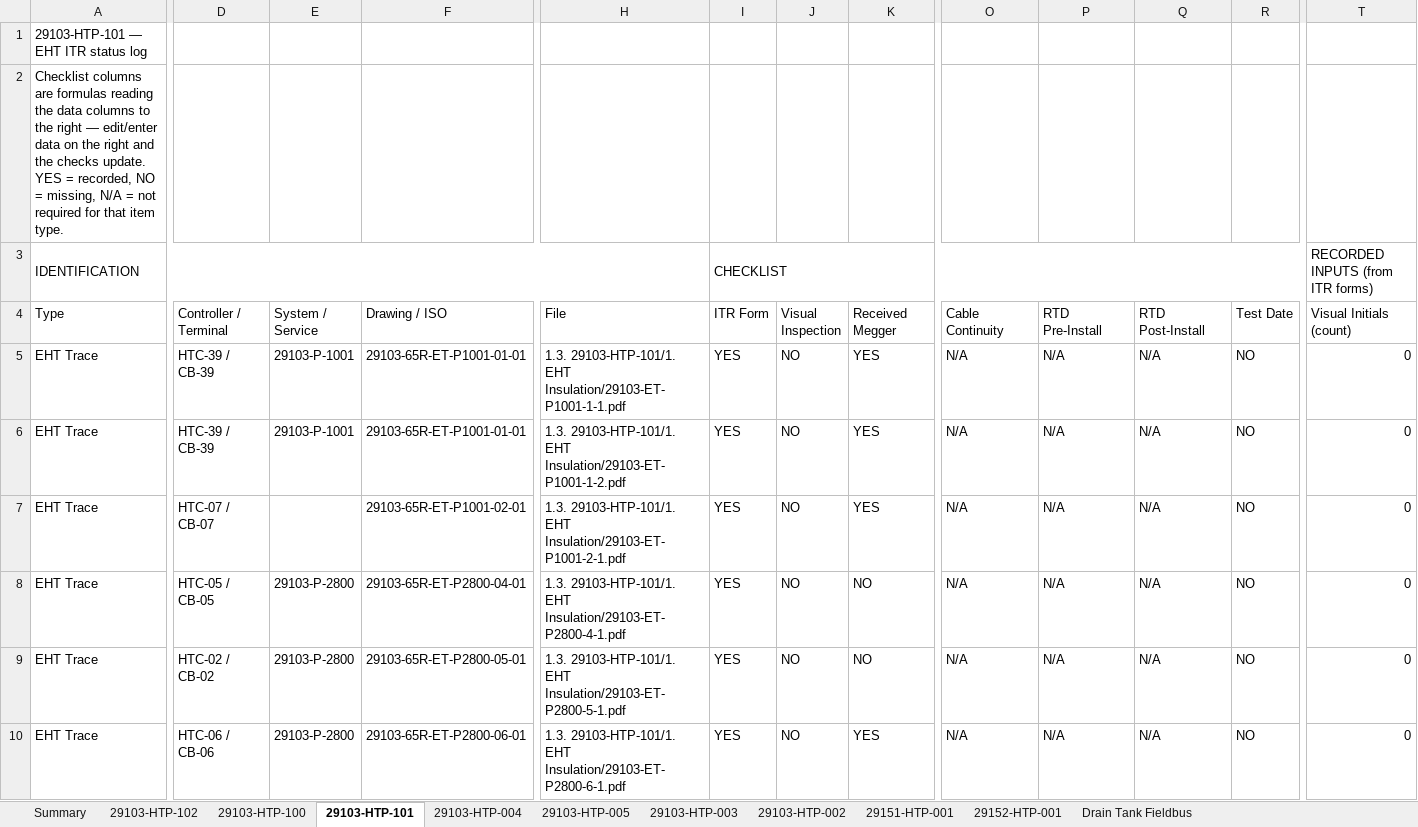
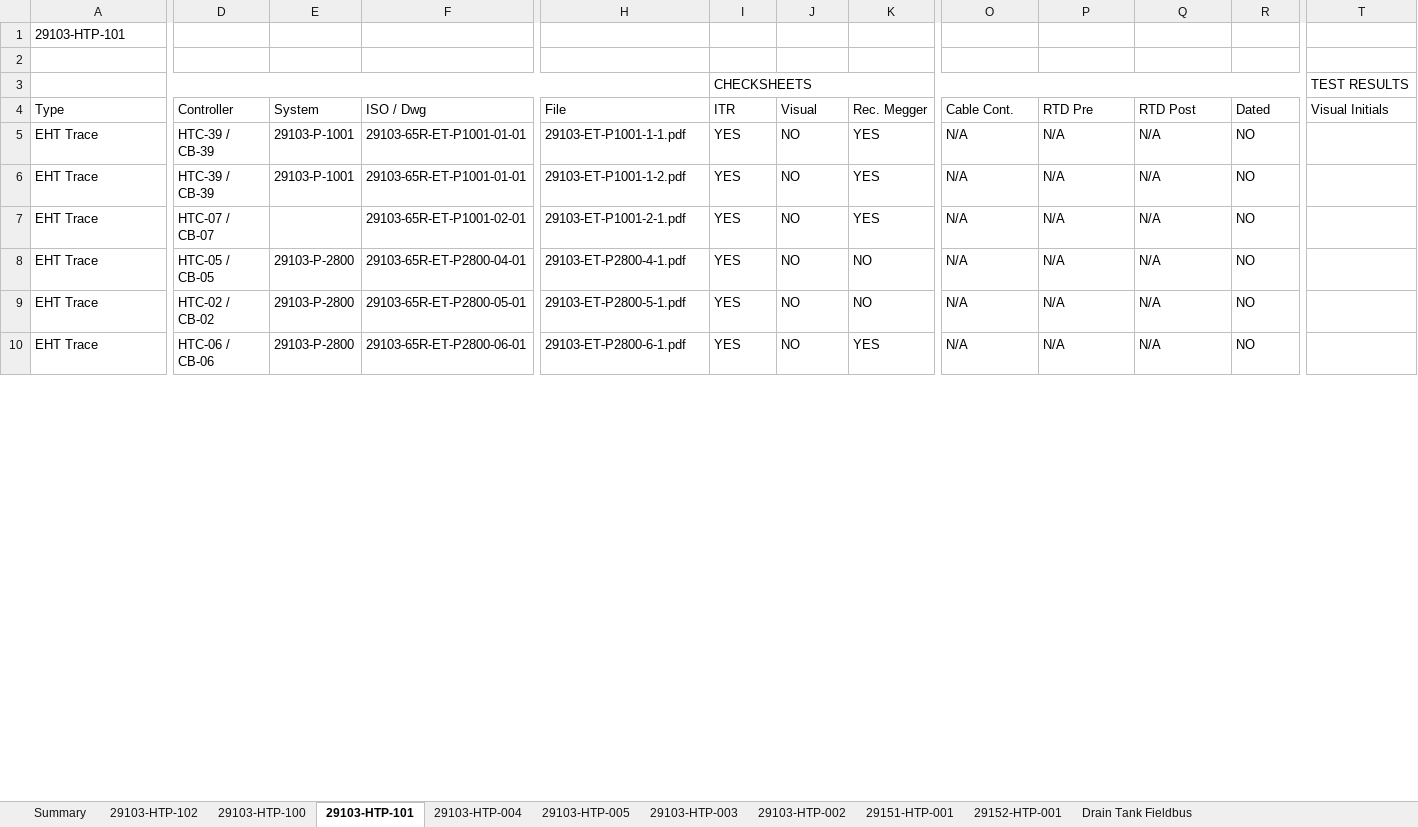
Before and after one commit to um4q/Sensei-Index, an Excel workbook: EHT_ITR_Status_Log.xlsx, sheet 29103-HTP-101, drawn as a sheet; only a part is shown, gaps mark what is left out; values as stored, in another font and other column widths than the file's, no cell formats; conditional formats not drawn; the diff covers the shown part only; the diff names each change by its address in the sheet, - before the commit and + after, or states it on an @@ line.

```diff
--- a/EHT_ITR_Status_Log.xlsx (sheet 29103-HTP-101)
+++ b/EHT_ITR_Status_Log.xlsx (sheet 29103-HTP-101)
-A1 (Type): 29103-HTP-101 — EHT ITR status log
+A1 (Type): 29103-HTP-101
-A2 (Type): Checklist columns are formulas reading the data columns to the right — edit/enter data on the right and the checks update. YES = recorded, NO = missing, N/A = not required for that item type.
+A2 (Type): (empty)
-A3 (Type): IDENTIFICATION
+A3 (Type): (empty)
-I3 (ITR): CHECKLIST
+I3 (ITR): CHECKSHEETS
-T3 (Visual Initials): RECORDED INPUTS (from ITR forms)
+T3 (Visual Initials): TEST RESULTS
-D4: Controller / Terminal
+D4: Controller
-E4: System / Service
+E4: System
-F4: Drawing / ISO
+F4: ISO / Dwg
-I4: ITR Form
+I4: ITR
-J4: Visual Inspection
+J4: Visual
-K4: Received Megger
+K4: Rec. Megger
-O4: Cable Continuity
+O4: Cable Cont.
-P4: RTD Pre-Install
+P4: RTD Pre
-Q4: RTD Post-Install
+Q4: RTD Post
-R4: Test Date
+R4: Dated
-T4: Visual Initials (count)
+T4: Visual Initials
-H5 (File): 1.3. 29103-HTP-101/1. EHT Insulation/29103-ET-P1001-1-1.pdf
+H5 (File): 29103-ET-P1001-1-1.pdf
-T5:T10 (Visual Initials): 0
+T5:T10 (Visual Initials): (empty)
-H6 (File): 1.3. 29103-HTP-101/1. EHT Insulation/29103-ET-P1001-1-2.pdf
+H6 (File): 29103-ET-P1001-1-2.pdf
-H7 (File): 1.3. 29103-HTP-101/1. EHT Insulation/29103-ET-P1001-2-1.pdf
+H7 (File): 29103-ET-P1001-2-1.pdf
-H8 (File): 1.3. 29103-HTP-101/1. EHT Insulation/29103-ET-P2800-4-1.pdf
+H8 (File): 29103-ET-P2800-4-1.pdf
-H9 (File): 1.3. 29103-HTP-101/1. EHT Insulation/29103-ET-P2800-5-1.pdf
+H9 (File): 29103-ET-P2800-5-1.pdf
-H10 (File): 1.3. 29103-HTP-101/1. EHT Insulation/29103-ET-P2800-6-1.pdf
+H10 (File): 29103-ET-P2800-6-1.pdf
```
Also changed, not shown: 157 edited cells elsewhere in this sheet, sheet 29103-HTP-003, sheet 29103-HTP-004, sheet 29103-HTP-005, sheet 29103-HTP-002, sheet 29103-HTP-102, sheet Drain Tank Fieldbus, 4 more sheets, cell formats.
